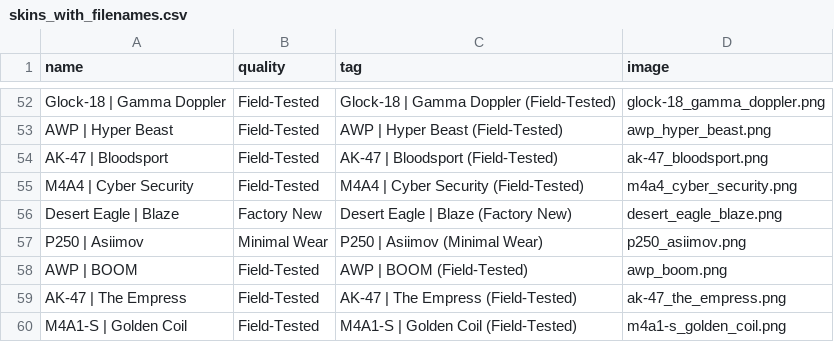
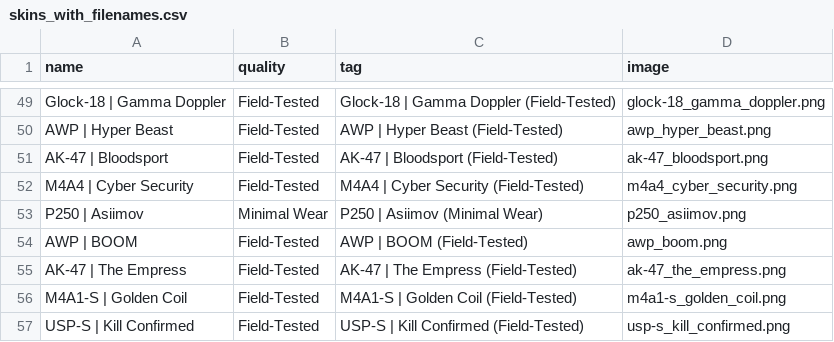
Before and after one commit to Pesimistixxx/FastApiCase, a CSV file: skins_with_filenames.csv, drawn as a sheet; only a part is shown, gaps mark what is left out; the shorter side is filled out with more unchanged rows; the diff covers the shown part only; the diff names each change by its address in the sheet, - before the commit and + after, or states it on an @@ line.

```diff
--- a/skins_with_filenames.csv
+++ b/skins_with_filenames.csv
-row 56: Desert Eagle | Blaze | Factory New | Desert Eagle | Blaze (Factory New) | desert_eagle_blaze.png
```
Also changed, not shown: 10 removed rows elsewhere in this file, 11 other files.
